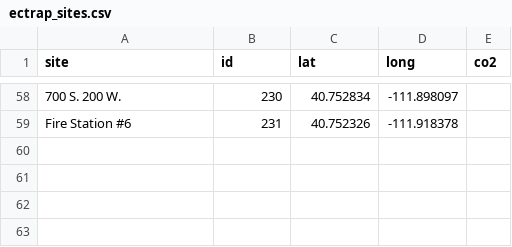
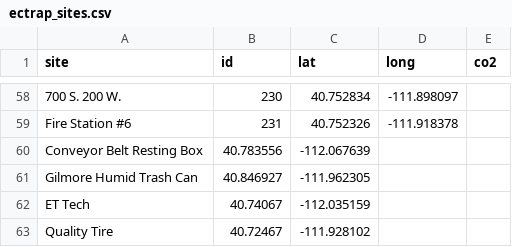
Before and after one commit to emcal23/UTMosquito, a CSV file: ectrap_sites.csv, drawn as a sheet; only a part is shown, gaps mark what is left out; the diff names each change by its address in the sheet, - before the commit and + after, or states it on an @@ line.

Commit message:
Update ectrap_sites.csv

```diff
--- a/ectrap_sites.csv
+++ b/ectrap_sites.csv
+row 60: Conveyor Belt Resting Box | 40.783556 | -112.067639
+row 61: Gilmore Humid Trash Can | 40.846927 | -111.962305
+row 62: ET Tech | 40.74067 | -112.035159
+row 63: Quality Tire | 40.72467 | -111.928102
```
